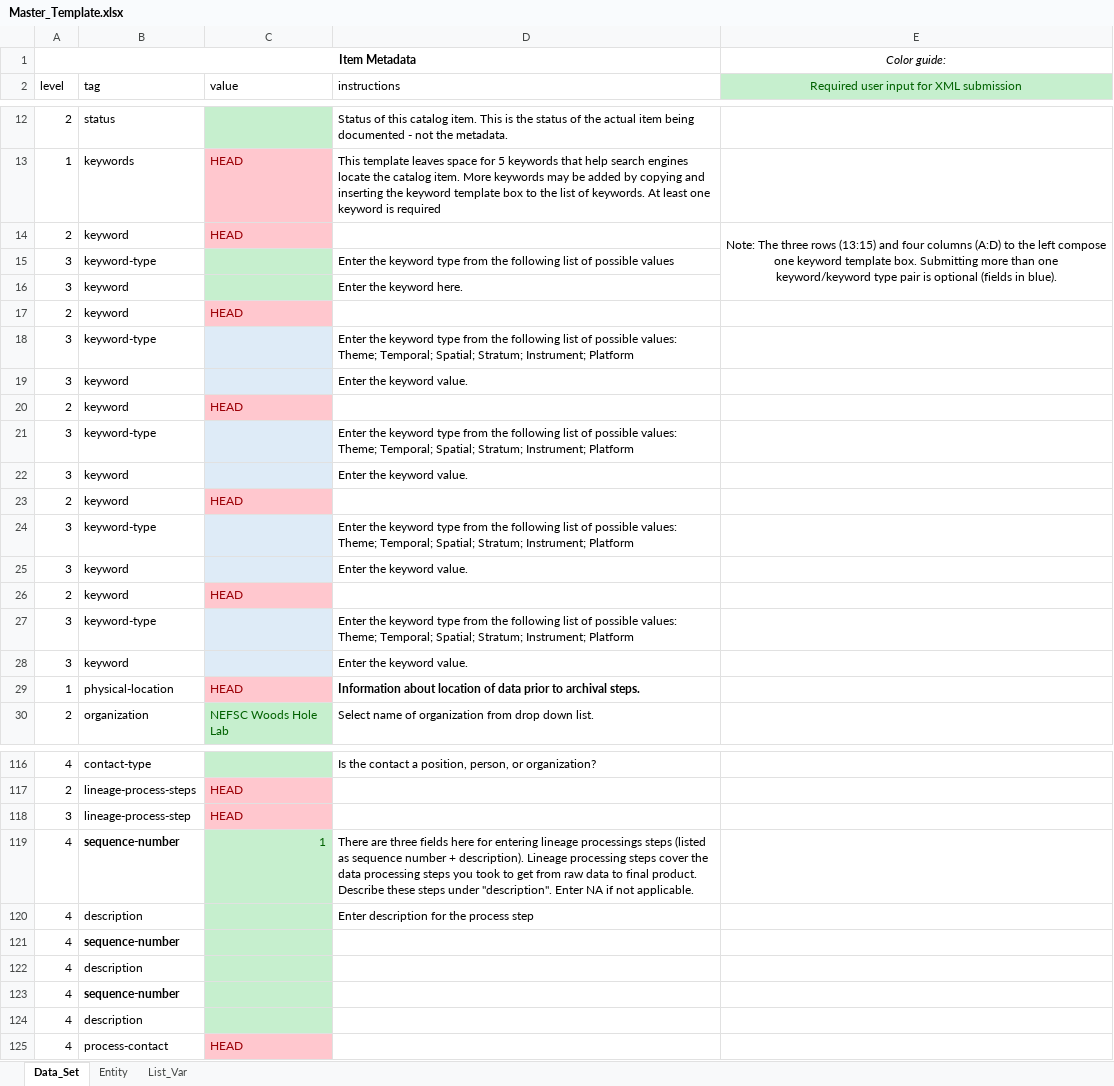
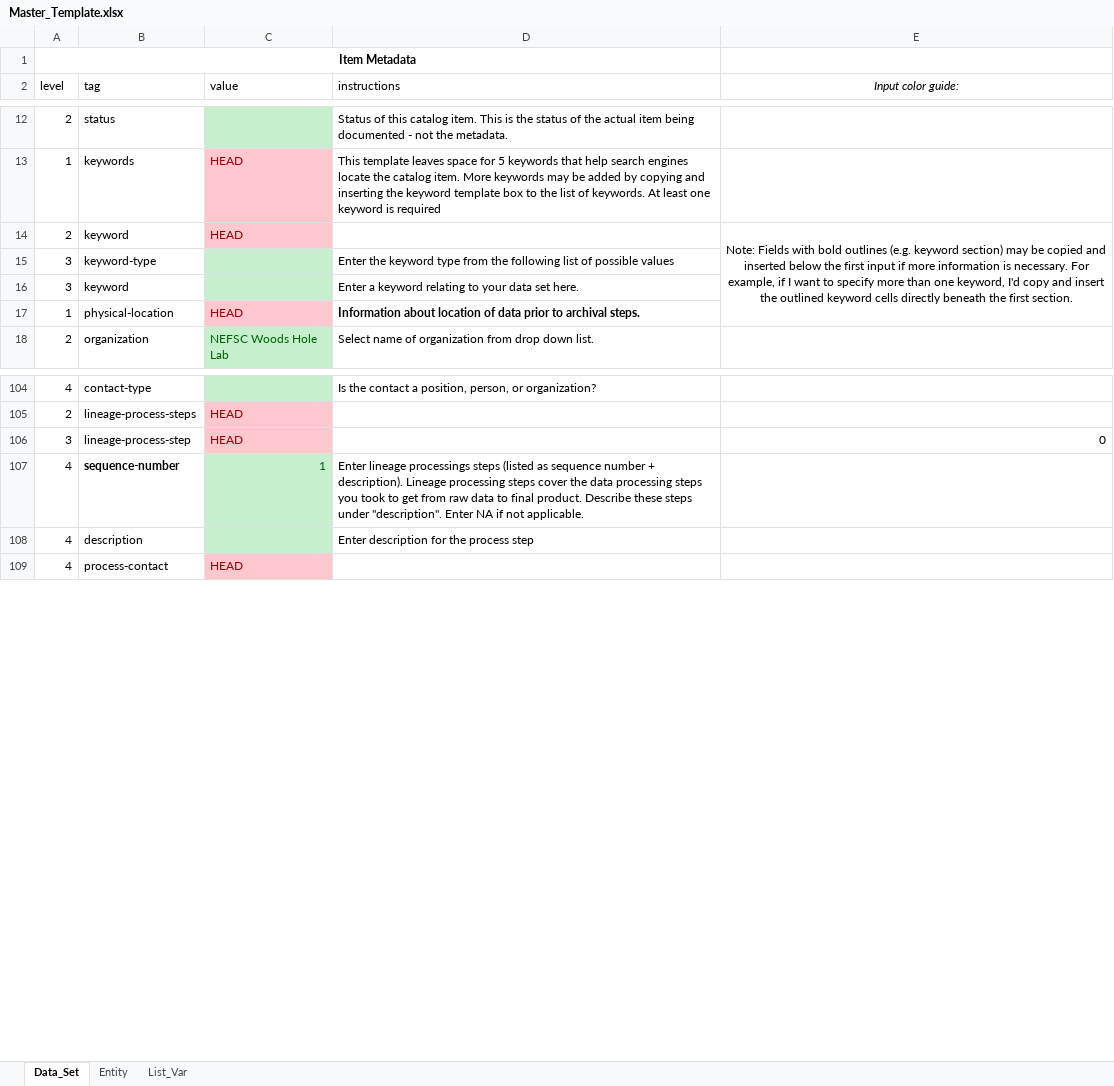
Before and after one commit to andybeet/inportxml, an Excel workbook: inst/Master_Template.xlsx, sheet Data_Set, drawn as a sheet; only a part is shown, gaps mark what is left out; values as stored, in another font and other column widths than the file's, no borders; removed rows and columns are numbered as before the commit, all else as after; the diff covers the shown part only; the diff names each change by its address in the sheet, - before the commit and + after, or states it on an @@ line.

Commit message:
Refined instructions to make more user friendly

```diff
--- a/inst/Master_Template.xlsx (sheet Data_Set)
+++ b/inst/Master_Template.xlsx (sheet Data_Set)
-E1 (Input color guide:): Color guide:
+E1 (Input color guide:): (empty)
-E2: Required user input for XML submission
+E2: Input color guide:
@@ E2 italic: off → on, fill: #C6EFCE → none, text colour: #006100 → black @@
-E14 (Input color guide:): Note: The three rows (13:15) and four columns (A:D) to the left compose one keyword template box. Submitting more than one keyword/keyword type pair is optional (fields in blue).
+E14 (Input color guide:): Note: Fields with bold outlines (e.g. keyword section) may be copied and inserted below the first input if more information is necessary. For example, if I want to specify more than one keyword, I'd copy and insert the outlined keyword cells directly beneath the first section.
-E14:E16 merged
+E14:E17 merged
-row 16: 3 | keyword |  | Enter the keyword here.
-row 17: 2 | keyword | HEAD
-row 18: 3 | keyword-type |  | Enter the keyword type from the following list of possible values: Theme; Temporal; Spatial; Stratum; Instrument; Platform
-C16 fill: #DEEBF7
+C16 fill: #C6EFCE
-D16 (instructions): Enter the keyword value.
+D16 (instructions): Enter a keyword relating to your data set here.
-row 20: 2 | keyword | HEAD
-row 21: 3 | keyword-type |  | Enter the keyword type from the following list of possible values: Theme; Temporal; Spatial; Stratum; Instrument; Platform
-row 22: 3 | keyword |  | Enter the keyword value.
-row 23: 2 | keyword | HEAD
-row 24: 3 | keyword-type |  | Enter the keyword type from the following list of possible values: Theme; Temporal; Spatial; Stratum; Instrument; Platform
-row 25: 3 | keyword |  | Enter the keyword value.
-row 26: 2 | keyword | HEAD
-row 27: 3 | keyword-type |  | Enter the keyword type from the following list of possible values: Theme; Temporal; Spatial; Stratum; Instrument; Platform
-row 28: 3 | keyword |  | Enter the keyword value.
-E106 (Input color guide:): (empty)
+E106 (Input color guide:): 0
-D107 (instructions): There are three fields here for entering lineage processings…
+D107 (instructions): Enter lineage processings…
-row 121: 4 | sequence-number
-row 122: 4 | description
-row 123: 4 | sequence-number
-row 124: 4 | description
```
Also changed, not shown: 25 edited cells and cell formats elsewhere in this sheet, sheet Entity, formulas that keep their value.
